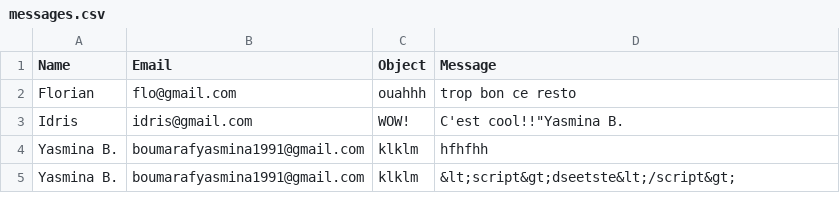
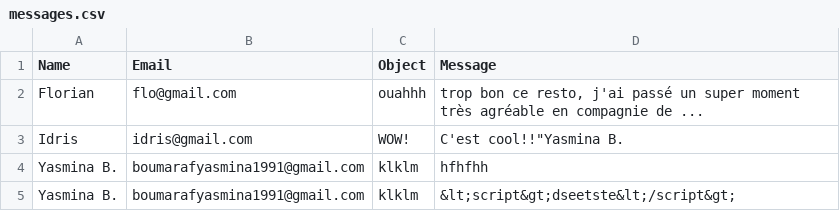
Before and after one commit to Realise-Formation-Digital/23.02-PHP-Restaurant, a CSV file: data/messages.csv, drawn as a sheet.

Commit message:
Ajouter de nouvelle compte et corrigé tableau

```diff
--- a/data/messages.csv
+++ b/data/messages.csv
@@ -1,3 +1,3 @@
 "Name";"Email";"Object ";"Message"
-"Florian";"flo@gmail.com";"ouahhh";"trop bon ce resto"
+"Florian";"flo@gmail.com";"ouahhh";"trop bon ce resto, j'ai passé un super moment très agréable en compagnie de ..."
 "Idris";"idris@gmail.com";"WOW!";"C'est cool!!""Yasmina B.";
```
Also changed, not shown: data/users.csv, 1 other file.
